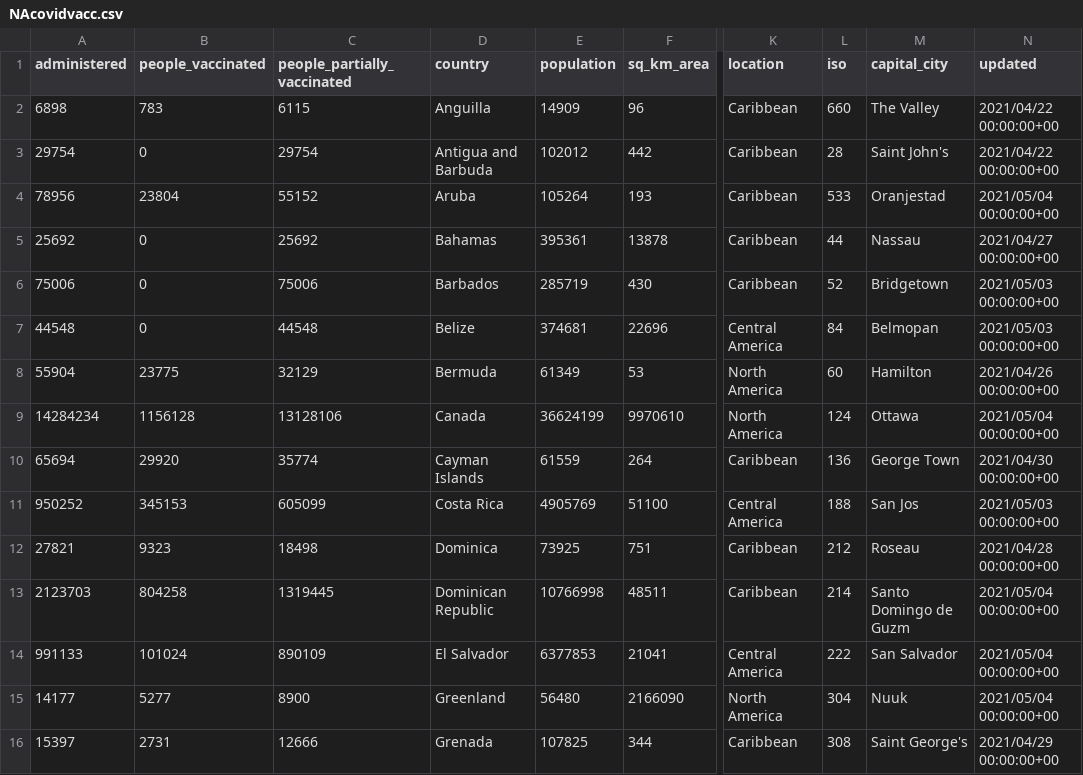
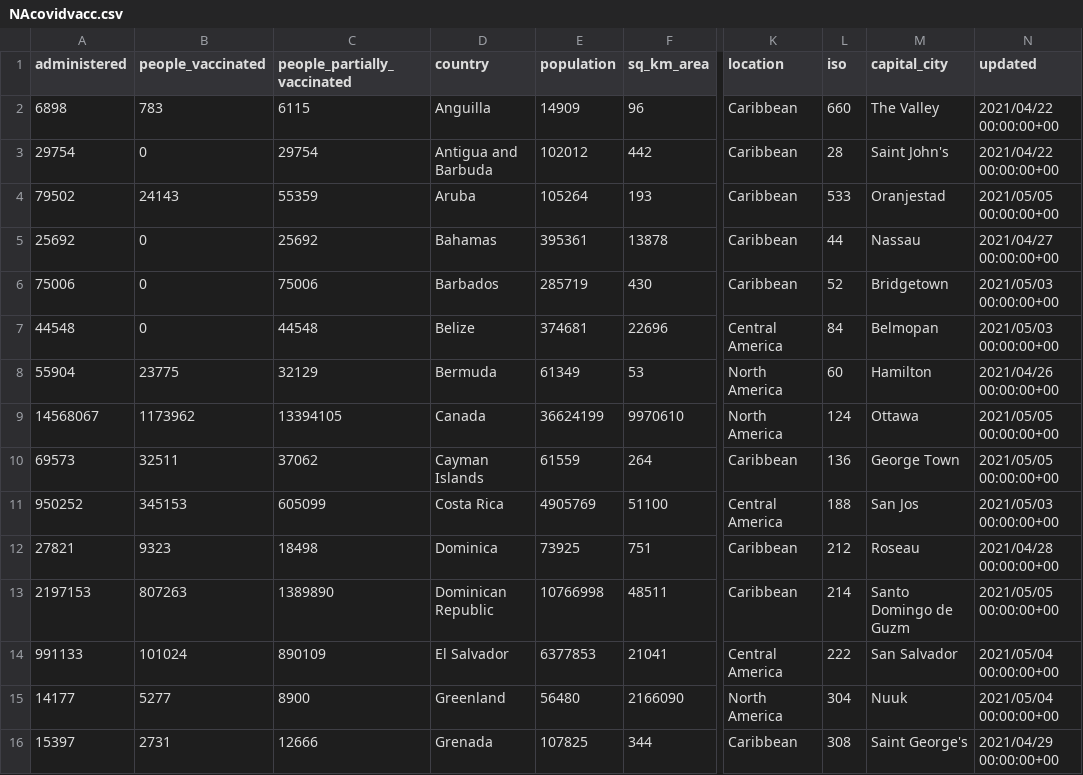
Before and after one commit to grantbot/Project-1, a CSV file: NAcovidvacc.csv, drawn as a sheet; only a part is shown, gaps mark what is left out; the diff covers the shown part only; the diff names each change by its address in the sheet, - before the commit and + after, or states it on an @@ line.

```diff
--- a/NAcovidvacc.csv
+++ b/NAcovidvacc.csv
-A4 (administered): 78956
+A4 (administered): 79502
-B4 (people_vaccinated): 23804
+B4 (people_vaccinated): 24143
-C4 (people_partially_vaccinated): 55152
+C4 (people_partially_vaccinated): 55359
-N4 (updated): 2021/05/04 00:00:00+00
+N4 (updated): 2021/05/05 00:00:00+00
-A9 (administered): 14284234
+A9 (administered): 14568067
-B9 (people_vaccinated): 1156128
+B9 (people_vaccinated): 1173962
-C9 (people_partially_vaccinated): 13128106
+C9 (people_partially_vaccinated): 13394105
-N9 (updated): 2021/05/04 00:00:00+00
+N9 (updated): 2021/05/05 00:00:00+00
-A10 (administered): 65694
+A10 (administered): 69573
-B10 (people_vaccinated): 29920
+B10 (people_vaccinated): 32511
-C10 (people_partially_vaccinated): 35774
+C10 (people_partially_vaccinated): 37062
-N10 (updated): 2021/04/30 00:00:00+00
+N10 (updated): 2021/05/05 00:00:00+00
-A13 (administered): 2123703
+A13 (administered): 2197153
-B13 (people_vaccinated): 804258
+B13 (people_vaccinated): 807263
-C13 (people_partially_vaccinated): 1319445
+C13 (people_partially_vaccinated): 1389890
-N13 (updated): 2021/05/04 00:00:00+00
+N13 (updated): 2021/05/05 00:00:00+00
```
Also changed, not shown: 15 edited cells elsewhere in this file, NAcovid.csv, 15 other files.
